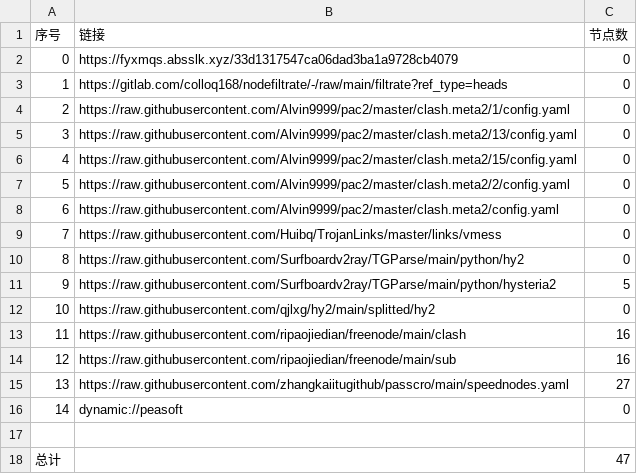
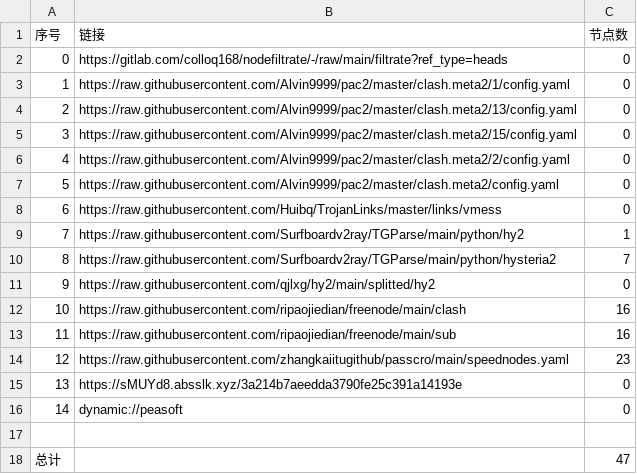
Before and after one commit to suanxidanian/AutoMergePublicNodes, a CSV file: list_result.csv, drawn as a sheet; removed rows and columns are numbered as before the commit, all else as after; the diff names each change by its address in the sheet, - before the commit and + after, or states it on an @@ line.

```diff
--- a/list_result.csv
+++ b/list_result.csv
-row 2: 0 | https://fyxmqs.absslk.xyz/33d1317547ca06dad3ba1a9728cb4079 | 0
@@ column A (序号) renumbered between rows 2 and 14 @@
-C9 (节点数): 0
+C9 (节点数): 1
-C10 (节点数): 5
+C10 (节点数): 7
-C14 (节点数): 27
+C14 (节点数): 23
+row 15: 13 | https://sMUYd8.absslk.xyz/3a214b7aeedda3790fe25c391a14193e | 0
```
Also changed, not shown: 21 other files.
